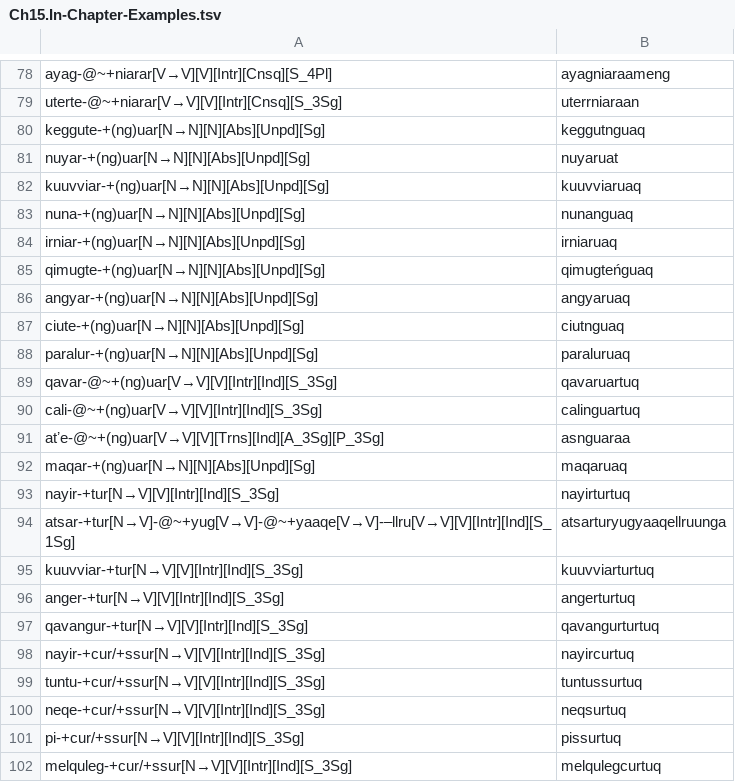
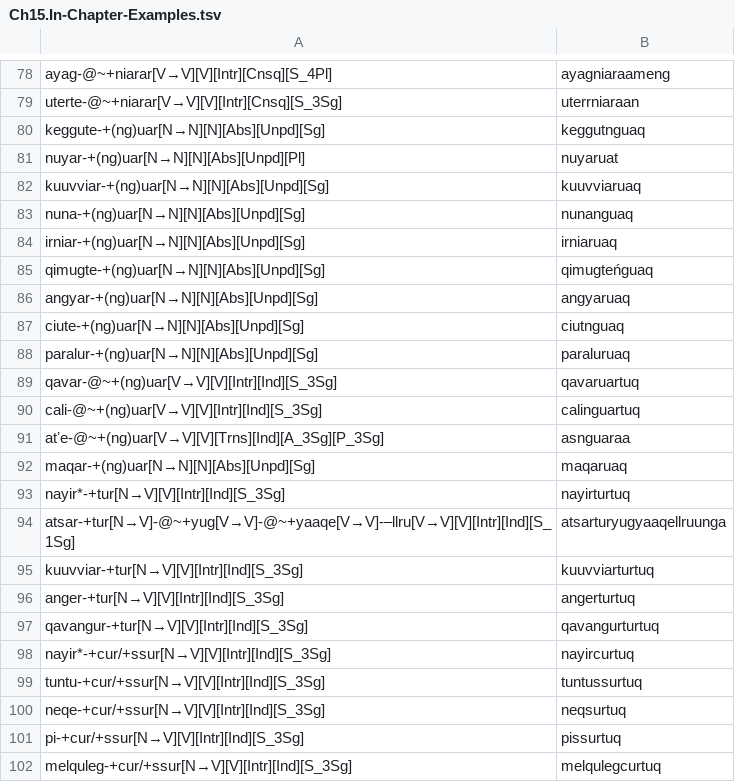
Before and after one commit to giellalt/lang-esu, a TSV file: esu.pairs.gold/Ch15.In-Chapter-Examples.tsv, drawn as a sheet; only a part is shown, gaps mark what is left out.

```diff
--- a/esu.pairs.gold/Ch15.In-Chapter-Examples.tsv
+++ b/esu.pairs.gold/Ch15.In-Chapter-Examples.tsv
@@ -80,3 +80,3 @@ uterte-@~+niarar[V→V][V][Intr][Cnsq][S_3Sg]	uterrniaraan
 keggute-+(ng)uar[N→N][N][Abs][Unpd][Sg]	keggutnguaq
-nuyar-+(ng)uar[N→N][N][Abs][Unpd][Sg]	nuyaruat
+nuyar-+(ng)uar[N→N][N][Abs][Unpd][Pl]	nuyaruat
 kuuvviar-+(ng)uar[N→N][N][Abs][Unpd][Sg]	kuuvviaruaq
@@ -92,3 +92,3 @@ atʼe-@~+(ng)uar[V→V][V][Trns][Ind][A_3Sg][P_3Sg]	asnguaraa
 maqar-+(ng)uar[N→N][N][Abs][Unpd][Sg]	maqaruaq
-nayir-+tur[N→V][V][Intr][Ind][S_3Sg]	nayirturtuq
+nayir*-+tur[N→V][V][Intr][Ind][S_3Sg]	nayirturtuq
 atsar-+tur[N→V]-@~+yug[V→V]-@~+yaaqe[V→V]-–llru[V→V][V][Intr][Ind][S_1Sg]	atsarturyugyaaqellruunga
@@ -97,3 +97,3 @@ anger-+tur[N→V][V][Intr][Ind][S_3Sg]	angerturtuq
 qavangur-+tur[N→V][V][Intr][Ind][S_3Sg]	qavangurturtuq
-nayir-+cur/+ssur[N→V][V][Intr][Ind][S_3Sg]	nayircurtuq
+nayir*-+cur/+ssur[N→V][V][Intr][Ind][S_3Sg]	nayircurtuq
 tuntu-+cur/+ssur[N→V][V][Intr][Ind][S_3Sg]	tuntussurtuq
```
Also changed, not shown: esu.pairs.gold/Ch13.In-Chapter-Examples.tsv.
